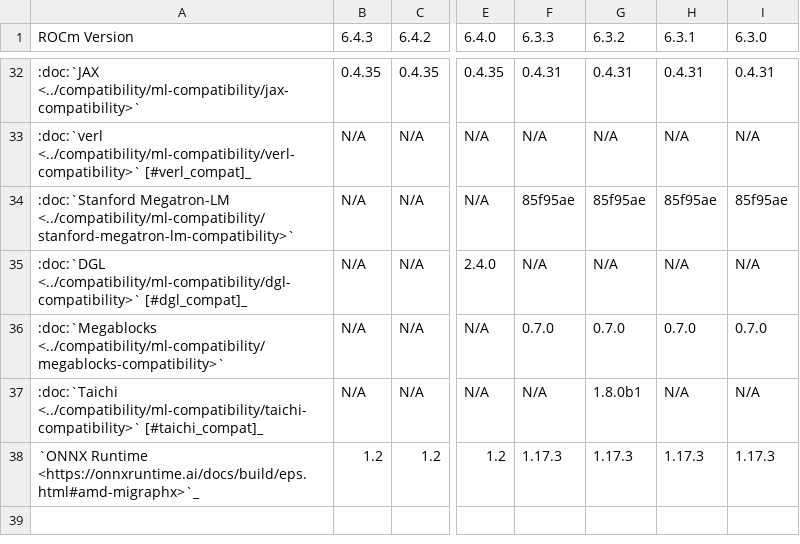
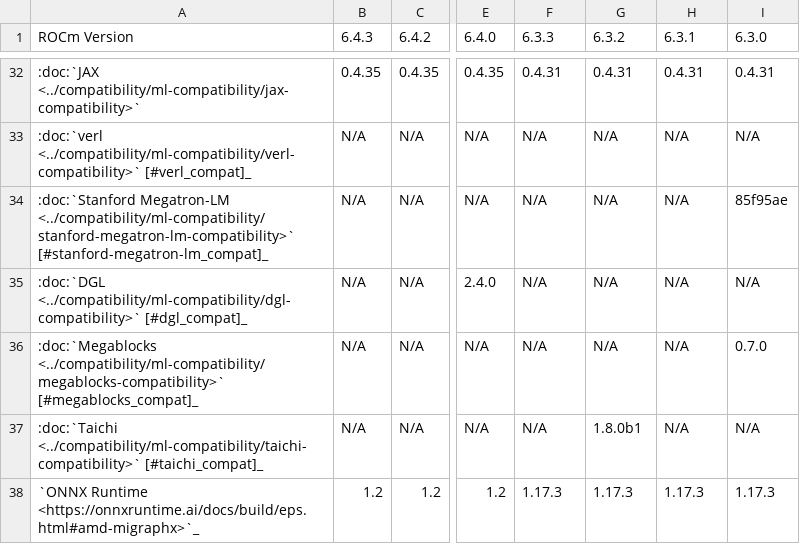
Before and after one commit to alanina/ROCm, a CSV file: docs/compatibility/compatibility-matrix-historical-6.0.csv, drawn as a sheet; only a part is shown, gaps mark what is left out; the shorter side is filled out with more unchanged rows; the diff names each change by its address in the sheet, - before the commit and + after, or states it on an @@ line.

Commit message:
develop: compatibility matrix frameworks support update (#5185)

```diff
--- a/docs/compatibility/compatibility-matrix-historical-6.0.csv
+++ b/docs/compatibility/compatibility-matrix-historical-6.0.csv
-A34 (ROCm Version): …Megatron-LM <../compatibility/ml-compatibility/stanford-megatron-lm-compatibility>`
+A34 (ROCm Version): …Megatron-LM <../compatibility/ml-compatibility/stanford-megatron-lm-compatibility>` [#stanford-megatron-lm_compat]_
-F34 (6.3.3): 85f95ae
+F34 (6.3.3): N/A
-G34 (6.3.2): 85f95ae
+G34 (6.3.2): N/A
-H34 (6.3.1): 85f95ae
+H34 (6.3.1): N/A
-A36 (ROCm Version): :doc:`Megablocks <../compatibility/ml-compatibility/megablocks-compatibility>`
+A36 (ROCm Version): :doc:`Megablocks <../compatibility/ml-compatibility/megablocks-compatibility>` [#megablocks_compat]_
-F36 (6.3.3): 0.7.0
+F36 (6.3.3): N/A
-G36 (6.3.2): 0.7.0
+G36 (6.3.2): N/A
-H36 (6.3.1): 0.7.0
+H36 (6.3.1): N/A
```
Also changed, not shown: 1 other file.
